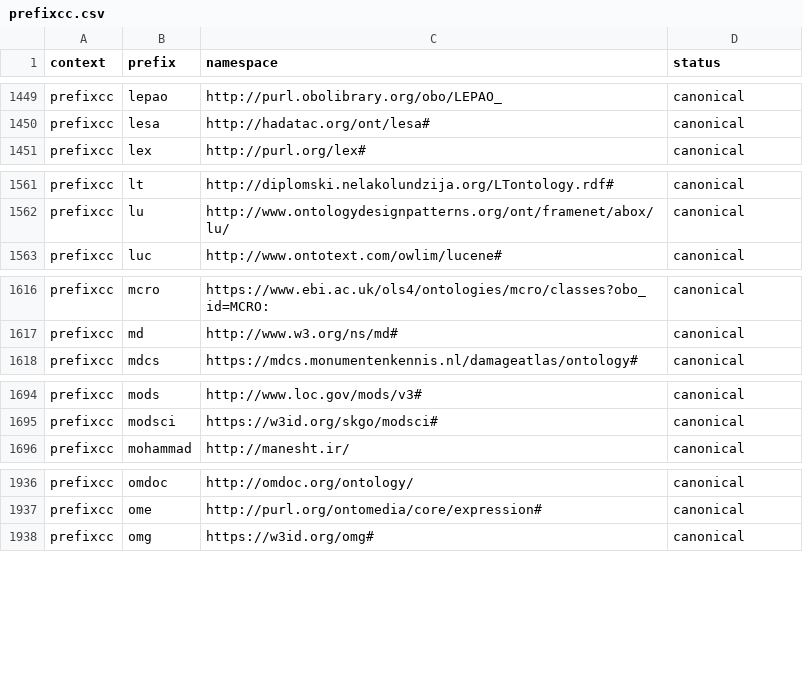
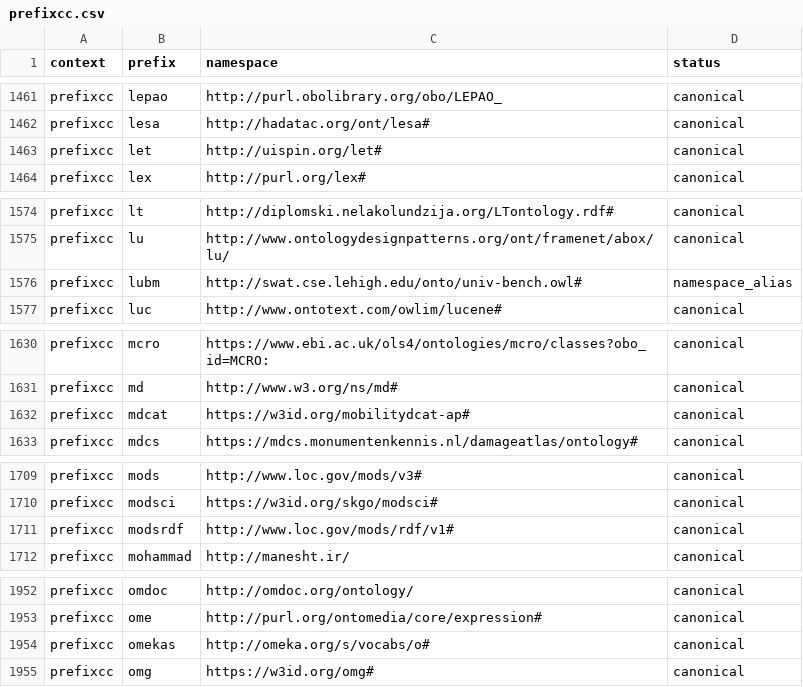
Before and after one commit to linkml/prefixmaps, a CSV file: src/prefixmaps/data/prefixcc.csv, drawn as a sheet; only a part is shown, gaps mark what is left out; the diff covers the shown part only; the diff names each change by its address in the sheet, - before the commit and + after, or states it on an @@ line.

```diff
--- a/src/prefixmaps/data/prefixcc.csv
+++ b/src/prefixmaps/data/prefixcc.csv
+row 1463: prefixcc | let | http://uispin.org/let# | canonical
+row 1576: prefixcc | lubm | http://swat.cse.lehigh.edu/onto/univ-bench.owl# | namespace_alias
+row 1632: prefixcc | mdcat | https://w3id.org/mobilitydcat-ap# | canonical
+row 1711: prefixcc | modsrdf | http://www.loc.gov/mods/rdf/v1# | canonical
+row 1954: prefixcc | omekas | http://omeka.org/s/vocabs/o# | canonical
```
Also changed, not shown: 26 added rows and 17 edited cells elsewhere in this file, src/prefixmaps/data/go.csv, src/prefixmaps/data/linked_data.csv, 6 other files.
